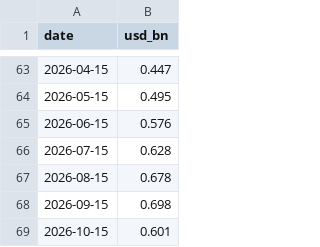
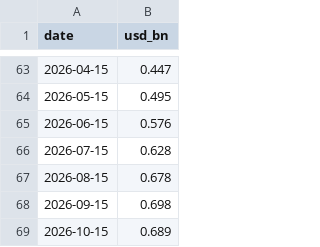
Before and after one commit to jrh-mann/jrh-mann.github.io, a CSV file: tokenomics/static/fab_construction.csv, drawn as a sheet; only a part is shown, gaps mark what is left out.

```diff
--- a/tokenomics/static/fab_construction.csv
+++ b/tokenomics/static/fab_construction.csv
@@ -68,2 +68,2 @@ date,usd_bn
 2026-09-15,0.698
-2026-10-15,0.601
+2026-10-15,0.689
```
Also changed, not shown: 1 other file.
